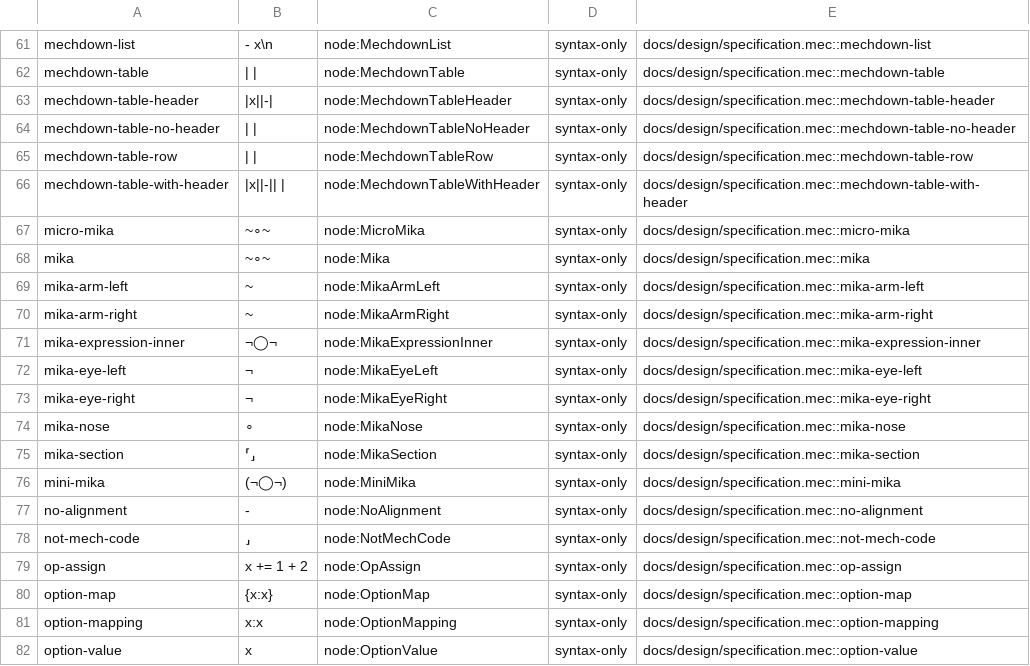
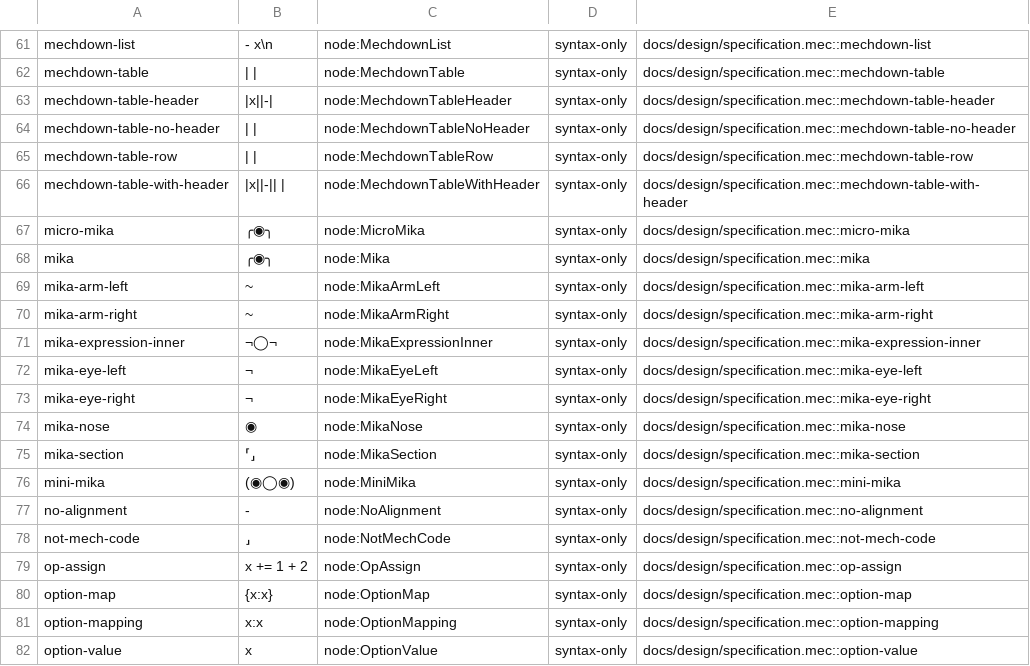
Before and after one commit to mech-lang/mech, a TSV file: docs/design/grammar-audit/s7-document-certification.tsv, drawn as a sheet; only a part is shown, gaps mark what is left out.

```diff
--- a/docs/design/grammar-audit/s7-document-certification.tsv
+++ b/docs/design/grammar-audit/s7-document-certification.tsv
@@ -66,4 +66,4 @@ mechdown-table-row	"| |"	node:MechdownTableRow	syntax-only	docs/design/specifica
 mechdown-table-with-header	"|x||-|| |"	node:MechdownTableWithHeader	syntax-only	docs/design/specification.mec::mechdown-table-with-header
-micro-mika	"~∘~"	node:MicroMika	syntax-only	docs/design/specification.mec::micro-mika
-mika	"~∘~"	node:Mika	syntax-only	docs/design/specification.mec::mika
+micro-mika	"╭◉╮"	node:MicroMika	syntax-only	docs/design/specification.mec::micro-mika
+mika	"╭◉╮"	node:Mika	syntax-only	docs/design/specification.mec::mika
 mika-arm-left	"~"	node:MikaArmLeft	syntax-only	docs/design/specification.mec::mika-arm-left
@@ -73,5 +73,5 @@ mika-eye-left	"¬"	node:MikaEyeLeft	syntax-only	docs/design/specification.mec::m
 mika-eye-right	"¬"	node:MikaEyeRight	syntax-only	docs/design/specification.mec::mika-eye-right
-mika-nose	"∘"	node:MikaNose	syntax-only	docs/design/specification.mec::mika-nose
+mika-nose	"◉"	node:MikaNose	syntax-only	docs/design/specification.mec::mika-nose
 mika-section	"⸢⸥"	node:MikaSection	syntax-only	docs/design/specification.mec::mika-section
-mini-mika	"(¬◯¬)"	node:MiniMika	syntax-only	docs/design/specification.mec::mini-mika
+mini-mika	"(◉◯◉)"	node:MiniMika	syntax-only	docs/design/specification.mec::mini-mika
 no-alignment	"-"	node:NoAlignment	syntax-only	docs/design/specification.mec::no-alignment
```
Also changed, not shown: 6 other files.
